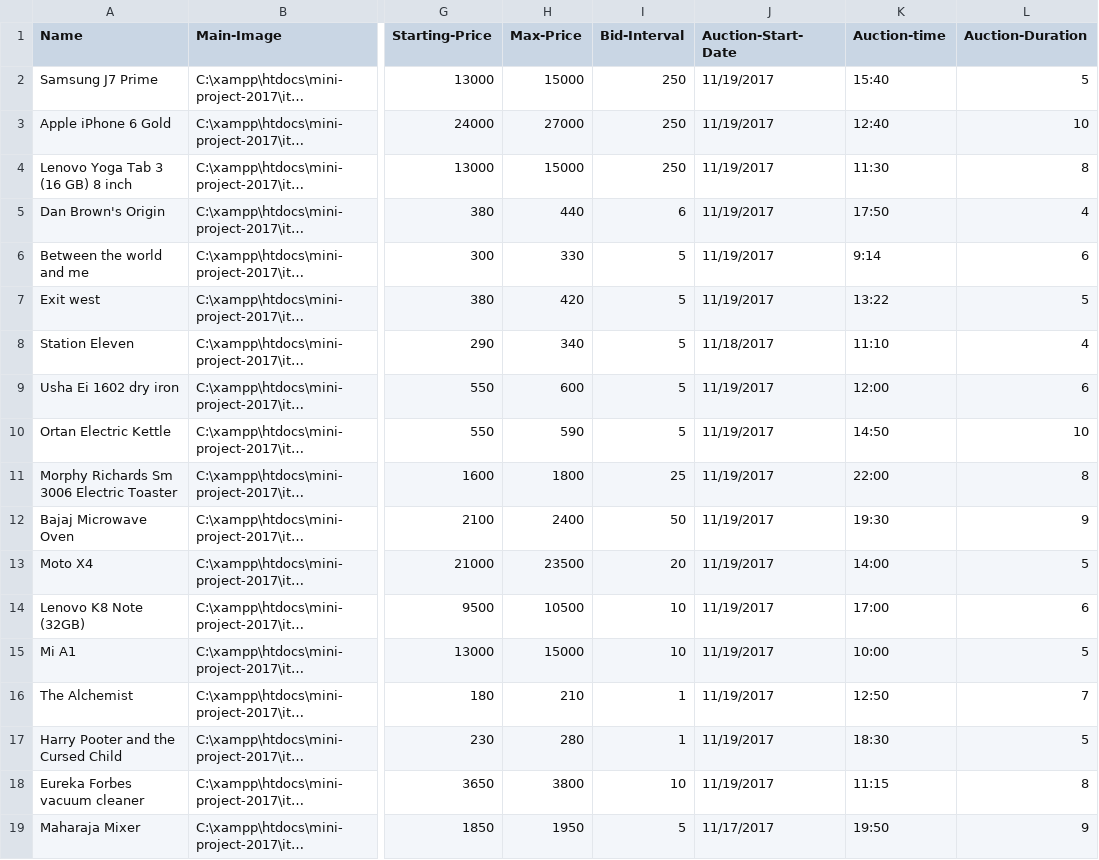
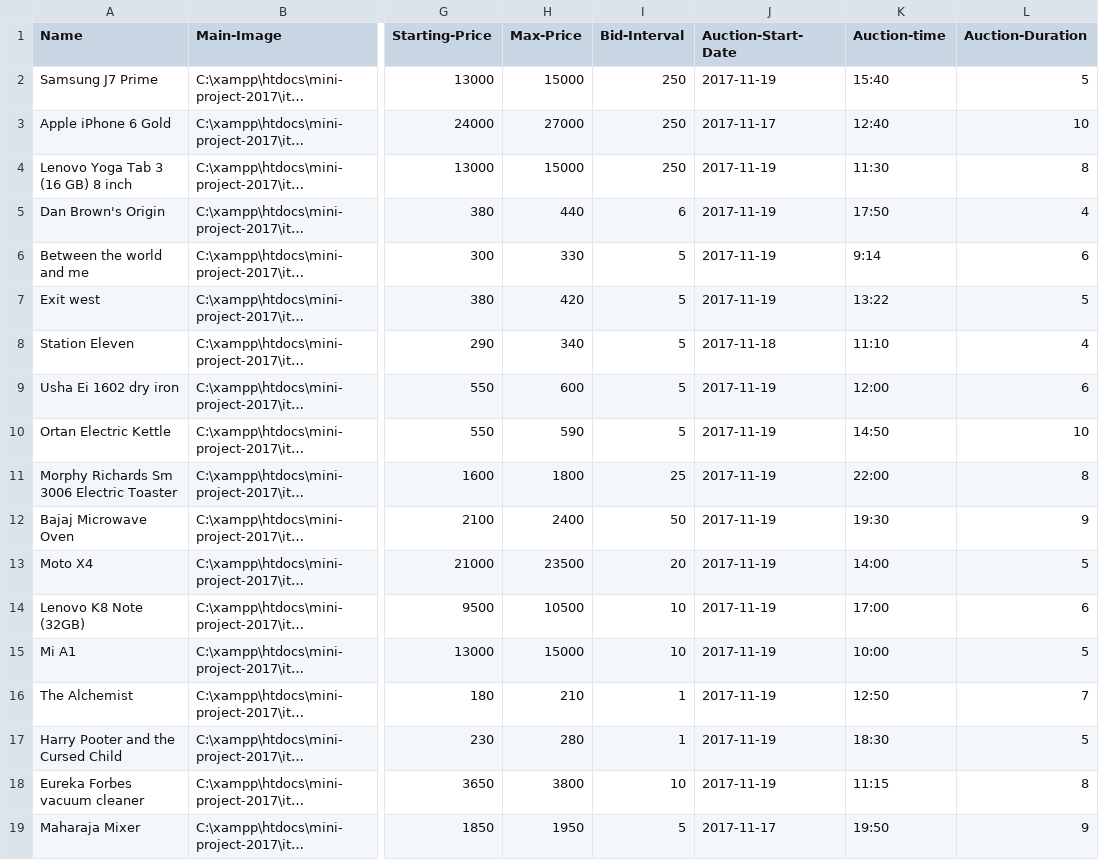
Before and after one commit to Shubhamtyagi123/mini-project-2017, a CSV file: clogs/demo_items.csv, drawn as a sheet; only a part is shown, gaps mark what is left out; long unchanged cells end in …; the diff names each change by its address in the sheet, - before the commit and + after, or states it on an @@ line.

Commit message:
dates fixed

```diff
--- a/clogs/demo_items.csv
+++ b/clogs/demo_items.csv
-J2 (Auction-Start-Date): 11/19/2017
+J2 (Auction-Start-Date): 2017-11-19
-J3 (Auction-Start-Date): 11/19/2017
+J3 (Auction-Start-Date): 2017-11-17
-J4:J7 (Auction-Start-Date): 11/19/2017
+J4:J7 (Auction-Start-Date): 2017-11-19
-J8 (Auction-Start-Date): 11/18/2017
+J8 (Auction-Start-Date): 2017-11-18
-J9:J18 (Auction-Start-Date): 11/19/2017
+J9:J18 (Auction-Start-Date): 2017-11-19
-J19 (Auction-Start-Date): 11/17/2017
+J19 (Auction-Start-Date): 2017-11-17
```
